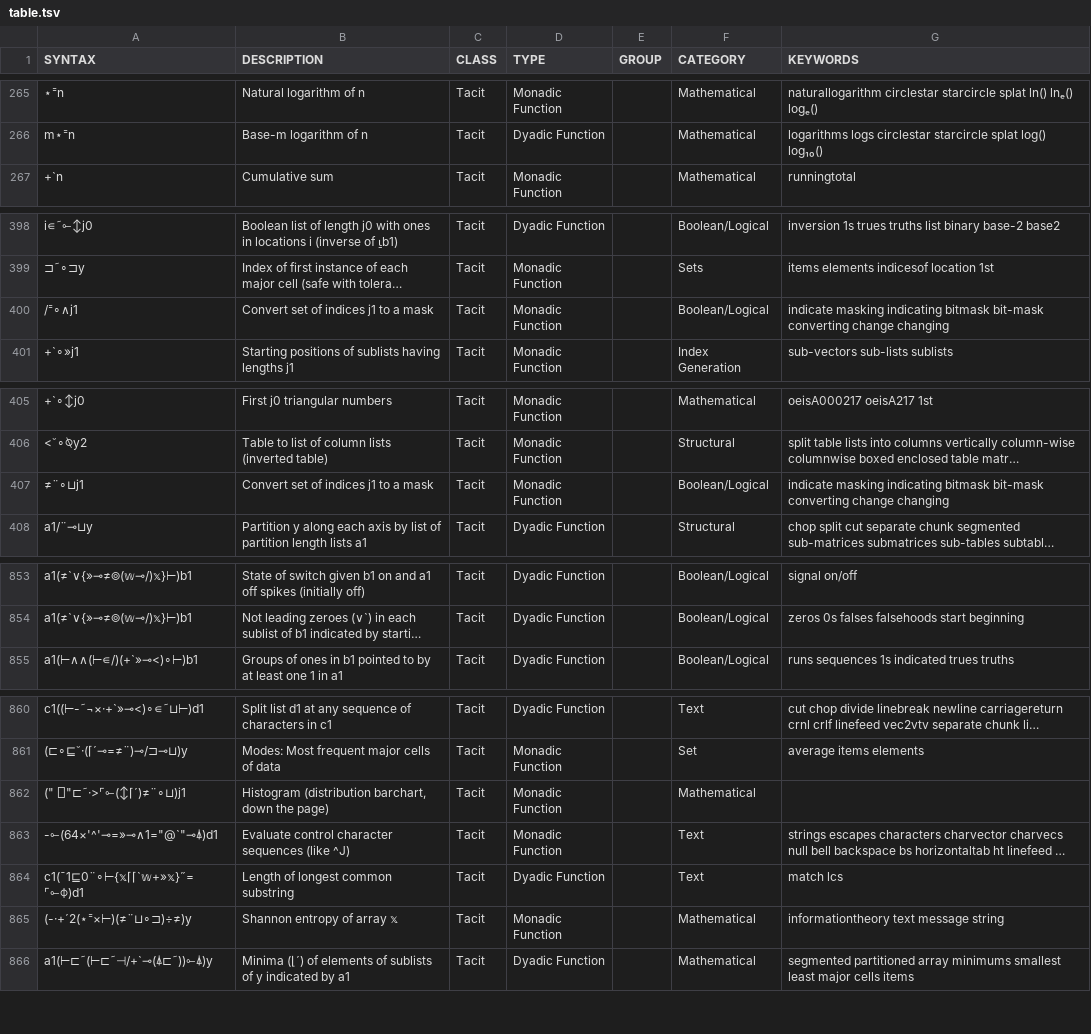
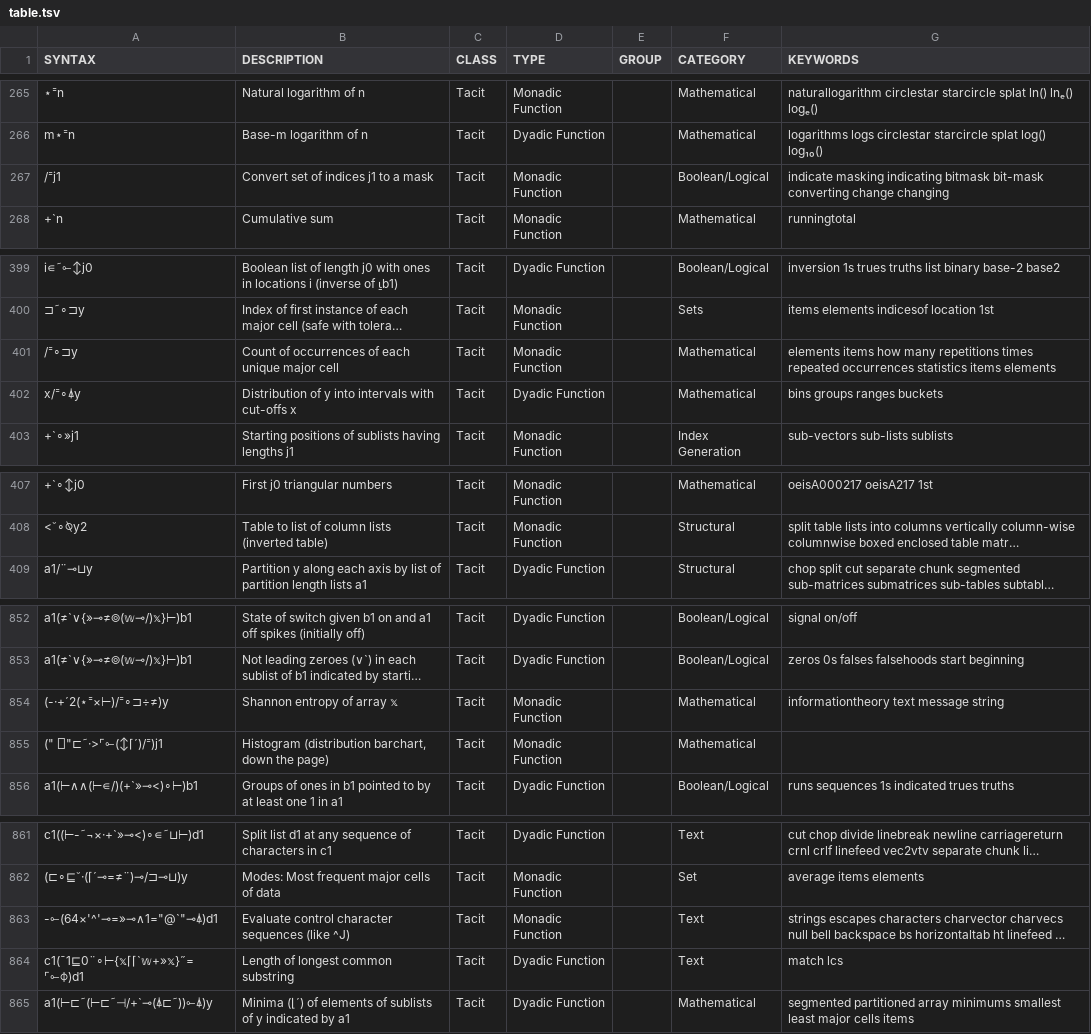
Before and after one commit to mlochbaum/bqncrate, a TSV file: table.tsv, drawn as a sheet; only a part is shown, gaps mark what is left out; long unchanged cells end in …; removed rows and columns are numbered as before the commit, all else as after; the diff covers the shown part only; the diff names each change by its address in the sheet, - before the commit and + after, or states it on an @@ line.

Commit message:
/⁼ now implicitly sorts

```diff
--- a/table.tsv
+++ b/table.tsv
+row 267: /⁼j1 | Convert set of indices j1 to a mask | Tacit | Monadic Function |  | Boolean/Logical | indicate masking indicating bitmask bit-mask converting change changing
-row 400: /⁼∘∧j1 | Convert set of indices j1 to a mask | Tacit | Monadic Function |  | Boolean/Logical | indicate masking indicating bitmask bit-mask converting change changing
+row 401: /⁼∘⊐y | Count of occurrences of each unique major cell | Tacit | Monadic Function |  | Mathematical | elements items how many repetitions times repeated occurrences statistics items elements
+row 402: x/⁼∘⍋y | Distribution of y into intervals with cut-offs x | Tacit | Dyadic Function |  | Mathematical | bins groups ranges buckets
-row 407: ≠¨∘⊔j1 | Convert set of indices j1 to a mask | Tacit | Monadic Function |  | Boolean/Logical | indicate masking indicating bitmask bit-mask converting change changing
+row 854: (-·+´2(⋆⁼×⊢)/⁼∘⊐÷≠)y | Shannon entropy of array 𝕩 | Tacit | Monadic Function |  | Mathematical | informationtheory text message string
+row 855: (" ⎕"⊏˜·>⌜⟜(↕⌈´)/⁼)j1 | Histogram (distribution barchart, down the page) | Tacit | Monadic Function |  | Mathematical
-row 862: (" ⎕"⊏˜·>⌜⟜(↕⌈´)≠¨∘⊔)j1 | Histogram (distribution barchart, down the page) | Tacit | Monadic Function |  | Mathematical
-row 865: (-·+´2(⋆⁼×⊢)(≠¨⊔∘⊐)÷≠)y | Shannon entropy of array 𝕩 | Tacit | Monadic Function |  | Mathematical | informationtheory text message string
```
Also changed, not shown: 1 added row and 3 removed rows elsewhere in this file.
